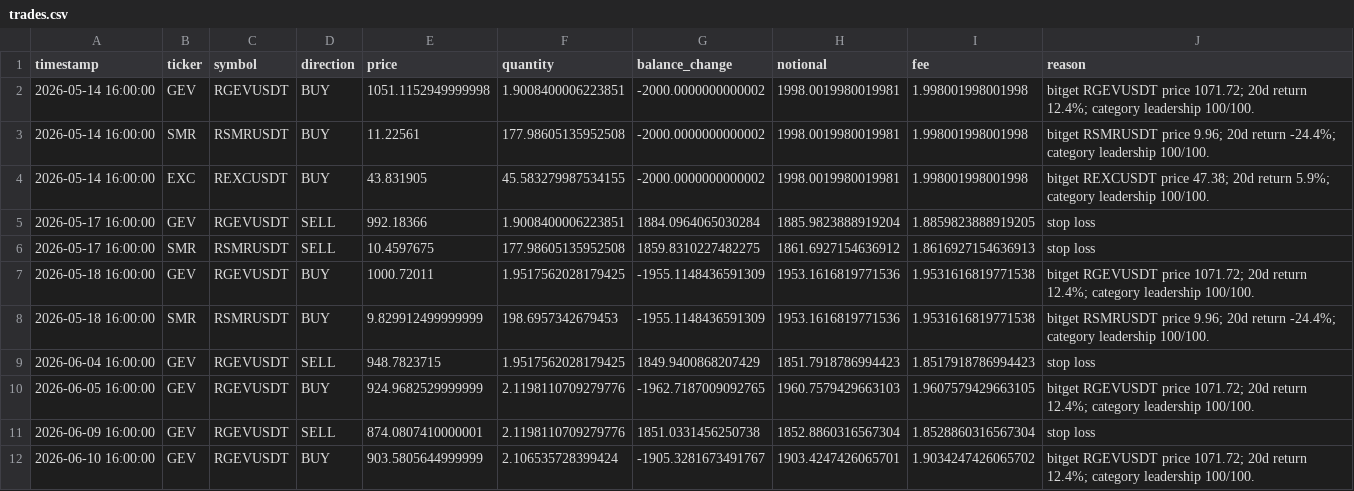
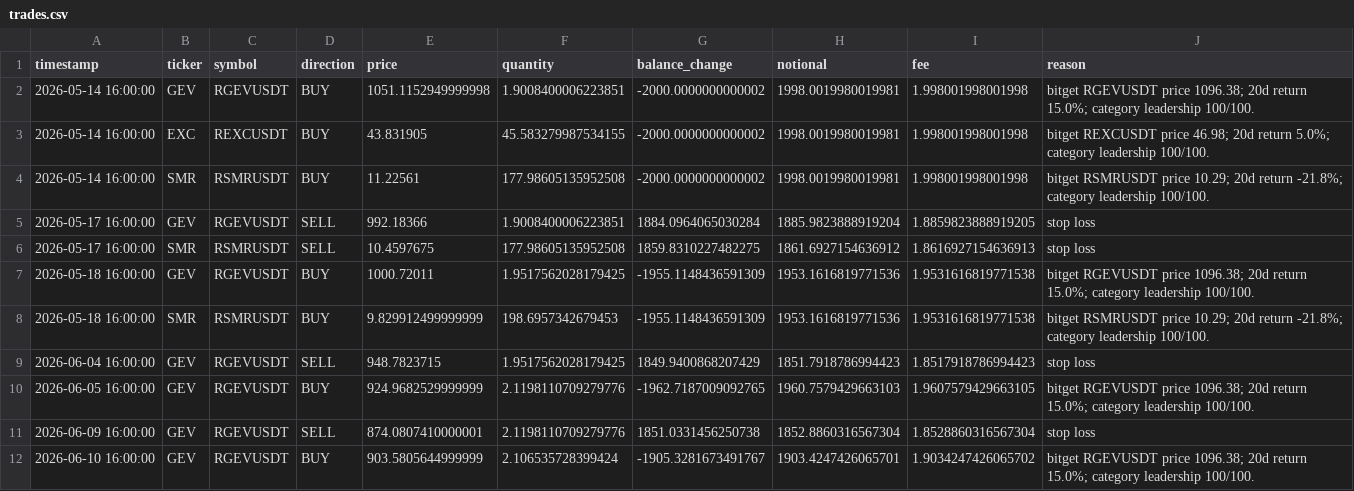
Before and after one commit to FLCL31/SignalCat, a CSV file: logs/trades.csv, drawn as a sheet.

```diff
--- a/logs/trades.csv
+++ b/logs/trades.csv
@@ -1,12 +1,12 @@
 timestamp,ticker,symbol,direction,price,quantity,balance_change,notional,fee,reason
-2026-05-14 16:00:00,GEV,RGEVUSDT,BUY,1051.1152949999998,1.9008400006223851,-2000.0000000000002,1998.0019980019981,1.998001998001998,bitget RGEVUSDT price 1071.72; 20d return 12.4%; category leadership 100/100.
-2026-05-14 16:00:00,SMR,RSMRUSDT,BUY,11.22561,177.98605135952508,-2000.0000000000002,1998.0019980019981,1.998001998001998,bitget RSMRUSDT price 9.96; 20d return -24.4%; category leadership 100/100.
-2026-05-14 16:00:00,EXC,REXCUSDT,BUY,43.831905,45.583279987534155,-2000.0000000000002,1998.0019980019981,1.998001998001998,bitget REXCUSDT price 47.38; 20d return 5.9%; category leadership 100/100.
+2026-05-14 16:00:00,GEV,RGEVUSDT,BUY,1051.1152949999998,1.9008400006223851,-2000.0000000000002,1998.0019980019981,1.998001998001998,bitget RGEVUSDT price 1096.38; 20d return 15.0%; category leadership 100/100.
+2026-05-14 16:00:00,EXC,REXCUSDT,BUY,43.831905,45.583279987534155,-2000.0000000000002,1998.0019980019981,1.998001998001998,bitget REXCUSDT price 46.98; 20d return 5.0%; category leadership 100/100.
+2026-05-14 16:00:00,SMR,RSMRUSDT,BUY,11.22561,177.98605135952508,-2000.0000000000002,1998.0019980019981,1.998001998001998,bitget RSMRUSDT price 10.29; 20d return -21.8%; category leadership 100/100.
 2026-05-17 16:00:00,GEV,RGEVUSDT,SELL,992.18366,1.9008400006223851,1884.0964065030284,1885.9823888919204,1.8859823888919205,stop loss
 2026-05-17 16:00:00,SMR,RSMRUSDT,SELL,10.4597675,177.98605135952508,1859.8310227482275,1861.6927154636912,1.8616927154636913,stop loss
-2026-05-18 16:00:00,GEV,RGEVUSDT,BUY,1000.72011,1.9517562028179425,-1955.1148436591309,1953.1616819771536,1.9531616819771538,bitget RGEVUSDT price 1071.72; 20d return 12.4%; category leadership 100/100.
-2026-05-18 16:00:00,SMR,RSMRUSDT,BUY,9.829912499999999,198.6957342679453,-1955.1148436591309,1953.1616819771536,1.9531616819771538,bitget RSMRUSDT price 9.96; 20d return -24.4%; category leadership 100/100.
+2026-05-18 16:00:00,GEV,RGEVUSDT,BUY,1000.72011,1.9517562028179425,-1955.1148436591309,1953.1616819771536,1.9531616819771538,bitget RGEVUSDT price 1096.38; 20d return 15.0%; category leadership 100/100.
+2026-05-18 16:00:00,SMR,RSMRUSDT,BUY,9.829912499999999,198.6957342679453,-1955.1148436591309,1953.1616819771536,1.9531616819771538,bitget RSMRUSDT price 10.29; 20d return -21.8%; category leadership 100/100.
 2026-06-04 16:00:00,GEV,RGEVUSDT,SELL,948.7823715,1.9517562028179425,1849.9400868207429,1851.7918786994423,1.8517918786994423,stop loss
-2026-06-05 16:00:00,GEV,RGEVUSDT,BUY,924.9682529999999,2.1198110709279776,-1962.7187009092765,1960.7579429663103,1.9607579429663105,bitget RGEVUSDT price 1071.72; 20d return 12.4%; category leadership 100/100.
+2026-06-05 16:00:00,GEV,RGEVUSDT,BUY,924.9682529999999,2.1198110709279776,-1962.7187009092765,1960.7579429663103,1.9607579429663105,bitget RGEVUSDT price 1096.38; 20d return 15.0%; category leadership 100/100.
 2026-06-09 16:00:00,GEV,RGEVUSDT,SELL,874.0807410000001,2.1198110709279776,1851.0331456250738,1852.8860316567304,1.8528860316567304,stop loss
-2026-06-10 16:00:00,GEV,RGEVUSDT,BUY,903.5805644999999,2.106535728399424,-1905.3281673491767,1903.4247426065701,1.9034247426065702,bitget RGEVUSDT price 1071.72; 20d return 12.4%; category leadership 100/100.
+2026-06-10 16:00:00,GEV,RGEVUSDT,BUY,903.5805644999999,2.106535728399424,-1905.3281673491767,1903.4247426065701,1.9034247426065702,bitget RGEVUSDT price 1096.38; 20d return 15.0%; category leadership 100/100.
```
Also changed, not shown: data/equity_curve.csv, data/latest_rankings.csv, 2 other files.
